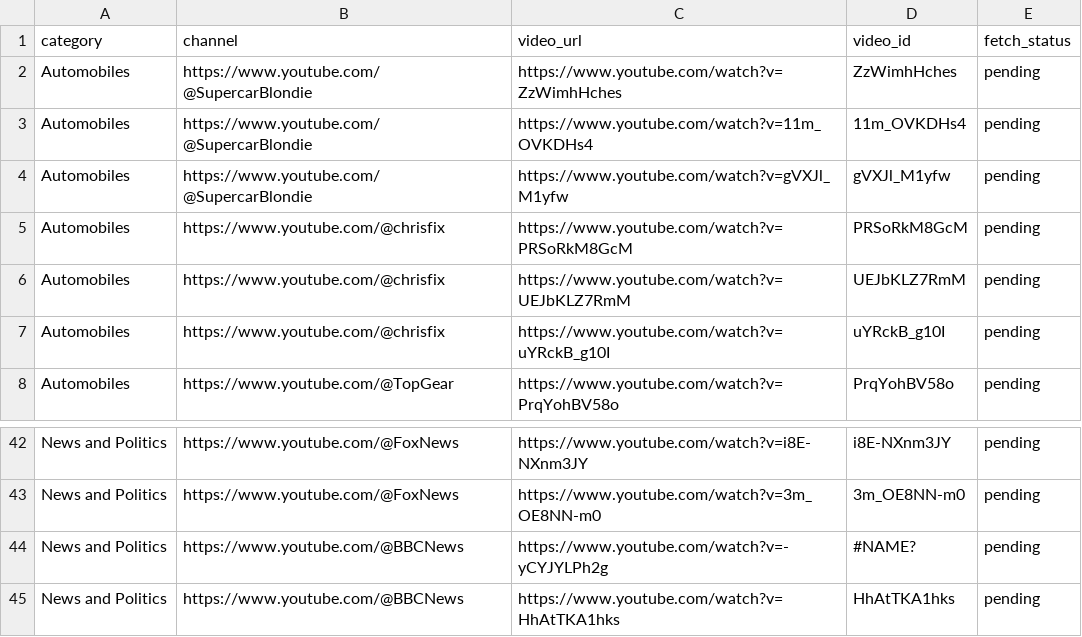
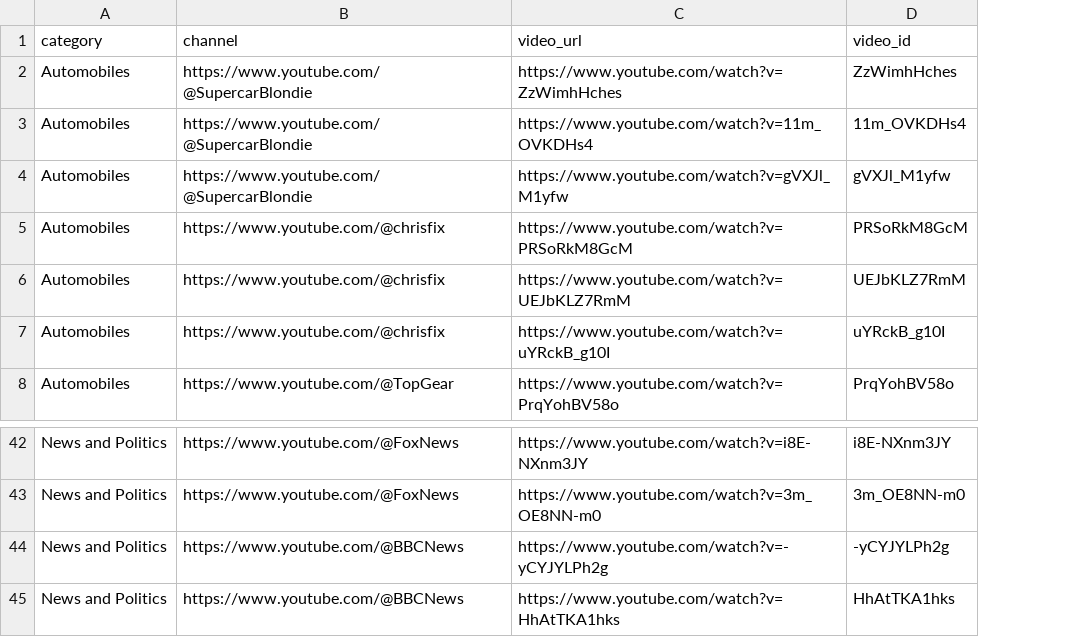
Before and after one commit to VinnyShankar/cyberbullying-nlp-analysis, a CSV file: vinny/large_channels.csv, drawn as a sheet; only a part is shown, gaps mark what is left out; the diff names each change by its address in the sheet, - before the commit and + after, or states it on an @@ line.

Commit message:
data fetched

```diff
--- a/vinny/large_channels.csv
+++ b/vinny/large_channels.csv
-column E (fetch_status), rows 2-8: all pending; rows 42-45: all pending
-D44 (video_id): #NAME?
+D44 (video_id): -yCYJYLPh2g
```
Also changed, not shown: 9 other files.
